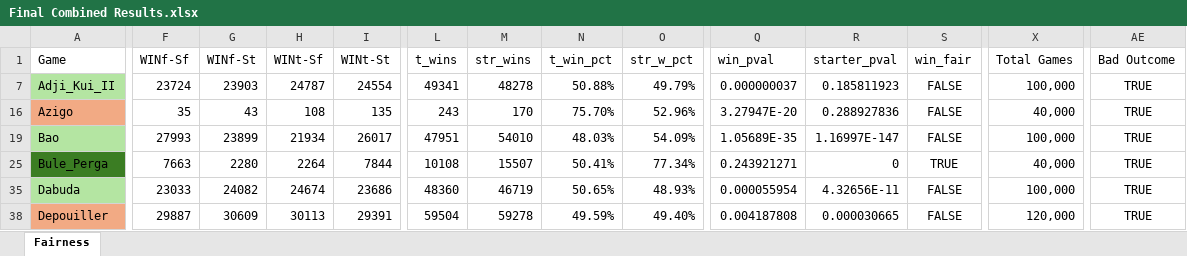
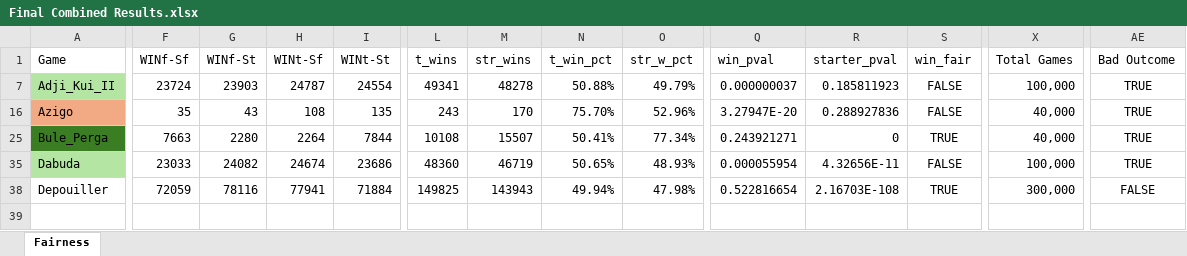
Before and after one commit to StoneShark/MancalaGames, an Excel workbook: analysis/data/Final Combined Results.xlsx, sheet Fairness, drawn as a sheet; only a part is shown, gaps mark what is left out; values as stored, in another font and other column widths than the file's, no borders; conditional formats not drawn; rows hold the shown columns only; the diff covers the shown part only; the diff names each change by its address in the sheet, - before the commit and + after, or states it on an @@ line.

```diff
--- a/analysis/data/Final Combined Results.xlsx (sheet Fairness)
+++ b/analysis/data/Final Combined Results.xlsx (sheet Fairness)
-row 19: Bao | 27993 | 23899 | 21934 | 26017 | 47951 | 54010 | 48.03% | 54.09% | 1.05689E-35 | 1.16997E-147 | FALSE | 100,000 | TRUE
-A38 fill: #F2AA84
+A38 fill: none
-F38 (WINf-Sf): 29887
+F38 (WINf-Sf): 72059
-G38 (WINf-St): 30609
+G38 (WINf-St): 78116
-H38 (WINt-Sf): 30113
+H38 (WINt-Sf): 77941
-I38 (WINt-St): 29391
+I38 (WINt-St): 71884
-L38 (t_wins): 59504
+L38 (t_wins): 149825
-M38 (str_wins): 59278
+M38 (str_wins): 143943
-N38 (t_win_pct): 49.59%
+N38 (t_win_pct): 49.94%
-O38 (str_w_pct): 49.40%
+O38 (str_w_pct): 47.98%
-Q38 (win_pval): 0.004187808
+Q38 (win_pval): 0.522816654
-R38 (starter_pval): 0.000030665
+R38 (starter_pval): 2.16703E-108
-S38 (win_fair): FALSE
+S38 (win_fair): TRUE
-X38 (Total Games): 120,000
+X38 (Total Games): 300,000
-AE38 (Bad Outcome): TRUE
+AE38 (Bad Outcome): FALSE
```
Also changed, not shown: 2 edited cells elsewhere in this sheet, hidden cells, analysis/data/Run Compares by Game.xlsx, analysis/data/worksheet_combine.xlsx, 16 other files.
